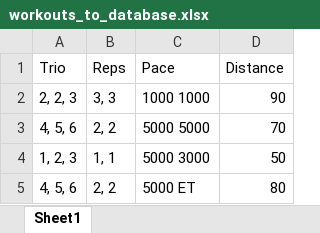
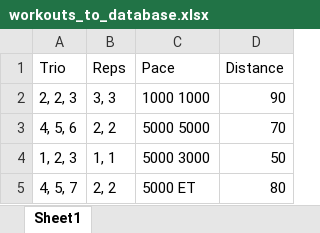
Before and after one commit to sebastianmanza/AI-Training-Plans, an Excel workbook: backend/data/raw/workouts_to_database.xlsx, sheet Sheet1, drawn as a sheet; values as stored, in another font and other column widths than the file's, no borders; the diff names each change by its address in the sheet, - before the commit and + after, or states it on an @@ line.

```diff
--- a/backend/data/raw/workouts_to_database.xlsx (sheet Sheet1)
+++ b/backend/data/raw/workouts_to_database.xlsx (sheet Sheet1)
-A5 (Trio): 4, 5, 6
+A5 (Trio): 4, 5, 7
```
Also changed, not shown: 1 other file.
